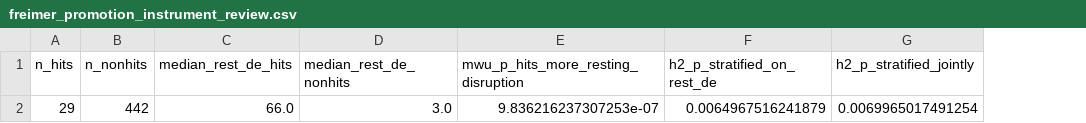
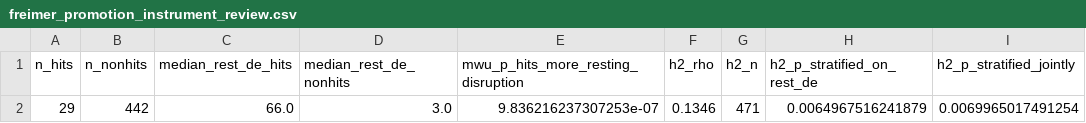
Before and after one commit to wguesdon/cd4-perturbseq-target-discovery, a CSV file: results/tables/freimer_promotion_instrument_review.csv, drawn as a sheet; only a part is shown; the diff names each change by its address in the sheet, - before the commit and + after, or states it on an @@ line.

Commit message:
docs: RULE #10. Scripts preprocess, the report draws
Scripts read the h5ad, run the permutations and the controls, and write a committed table.
report.qmd draws the final figure from that table in an echo:true chunk, so code-fold shows
which CSV column became which bar. Captions live in fig-cap, never burned into the raster.

Applied it to myself: the Freimer chunk was reimplementing the sign convention and rerunning a
Mann-Whitney inside the document. scripts/34 now emits freimer_figure_data.csv and the chunk only
plots. The qmd no longer reads any raw screen file or runs any test.

Rule also records: every annotated number read from the table at render time; colour must encode
the claim the title makes (fig-gsea painted Myc Targets red for "significant negative" and thereby
contradicted its own title); no pharmacological verb on an axis label.

```diff
--- a/results/tables/freimer_promotion_instrument_review.csv
+++ b/results/tables/freimer_promotion_instrument_review.csv
+column F (h2_rho), row 2: 0.1346
+column G (h2_n), row 2: 471
```
Also changed, not shown: 3 other files.
